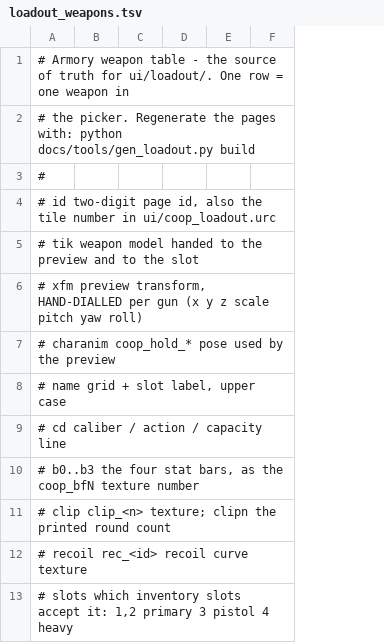
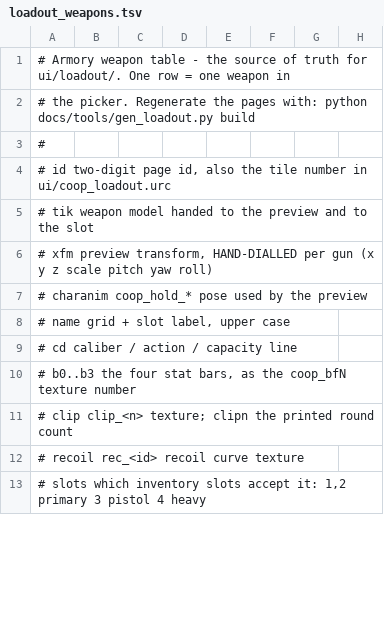
Before and after one commit to MOHCoopTrilogy/releases, a TSV file: docs/tools/loadout_weapons.tsv, drawn as a sheet; only a part is shown; the diff names each change by its address in the sheet, - before the commit and + after, or states it on an @@ line.

```diff
--- a/docs/tools/loadout_weapons.tsv
+++ b/docs/tools/loadout_weapons.tsv
+column C, empty
+column G, empty
```
Also changed, not shown: docs/generated/filemap.tsv, 8 other files.
